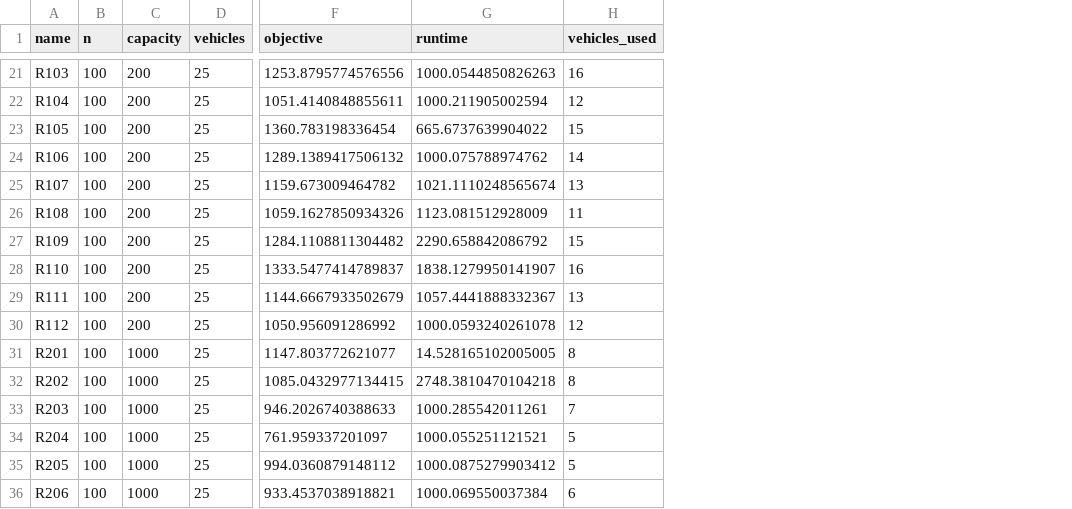
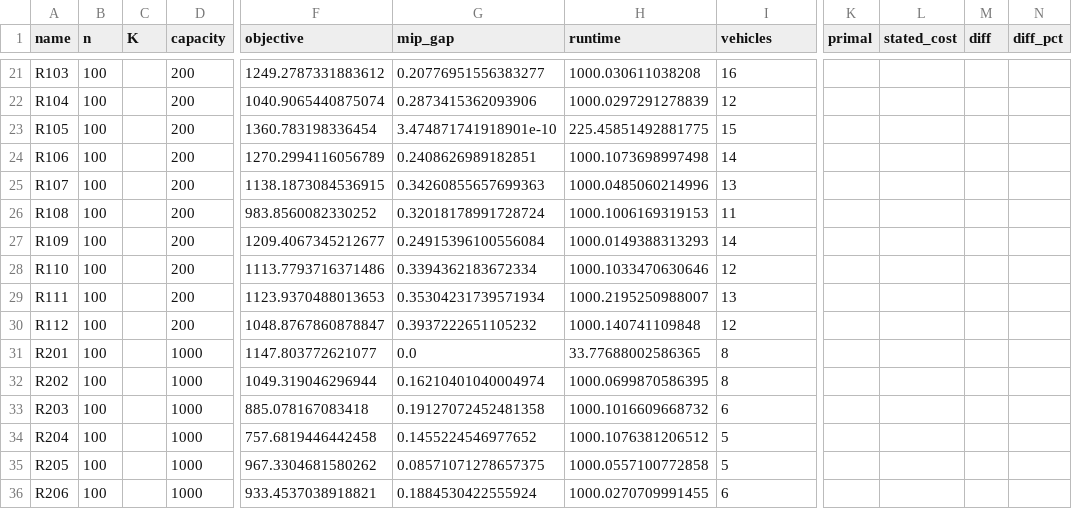
Before and after one commit to TeoSkondras/optimal-vs-heuristics-vrp, a CSV file: VRPTW_Optimal/Results/batch_results_10n.csv, drawn as a sheet; only a part is shown, gaps mark what is left out; removed rows and columns are numbered as before the commit, all else as after; the diff covers the shown part only; the diff names each change by its address in the sheet, - before the commit and + after, or states it on an @@ line.

```diff
--- a/VRPTW_Optimal/Results/batch_results_10n.csv
+++ b/VRPTW_Optimal/Results/batch_results_10n.csv
+column C (K), empty
-column D (vehicles), rows 21-36: all 25
+column G (mip_gap), rows 21-36: 0.20776951556383277 | 0.2873415362093906 | 3.474871741918901e-10 | 0.2408626989182851 | 0.34260855657699363 | 0.32018178991728724 | 0.24915396100556084 | 0.3394362183672334 | 0.35304231739571934 | 0.3937222651105232 | 0.0 | 0.16210401040004974 | 0.19127072452481358 | 0.1455224546977652 | 0.08571071278657375 | 0.1884530422555924
+column K (primal), empty
+column L (stated_cost), empty
+column M (diff), empty
+column N (diff_pct), empty
-I1: vehicles_used
+I1: vehicles
-F21 (objective): 1253.8795774576556
+F21 (objective): 1249.2787331883612
-H21 (runtime): 1000.0544850826263
+H21 (runtime): 1000.030611038208
-F22 (objective): 1051.4140848855611
+F22 (objective): 1040.9065440875074
-H22 (runtime): 1000.211905002594
+H22 (runtime): 1000.0297291278839
-H23 (runtime): 665.6737639904022
+H23 (runtime): 225.45851492881775
-F24 (objective): 1289.1389417506132
+F24 (objective): 1270.2994116056789
-H24 (runtime): 1000.075788974762
+H24 (runtime): 1000.1073698997498
-F25 (objective): 1159.673009464782
+F25 (objective): 1138.1873084536915
-H25 (runtime): 1021.1110248565674
+H25 (runtime): 1000.0485060214996
-F26 (objective): 1059.1627850934326
+F26 (objective): 983.8560082330252
-H26 (runtime): 1123.081512928009
+H26 (runtime): 1000.1006169319153
-F27 (objective): 1284.1108811304482
+F27 (objective): 1209.4067345212677
-H27 (runtime): 2290.658842086792
+H27 (runtime): 1000.0149388313293
-I27 (vehicles): 15
+I27 (vehicles): 14
-F28 (objective): 1333.5477414789837
+F28 (objective): 1113.7793716371486
-H28 (runtime): 1838.1279950141907
+H28 (runtime): 1000.1033470630646
-I28 (vehicles): 16
+I28 (vehicles): 12
-F29 (objective): 1144.6667933502679
+F29 (objective): 1123.9370488013653
-H29 (runtime): 1057.4441888332367
+H29 (runtime): 1000.2195250988007
-F30 (objective): 1050.956091286992
+F30 (objective): 1048.8767860878847
-H30 (runtime): 1000.0593240261078
+H30 (runtime): 1000.140741109848
-H31 (runtime): 14.528165102005005
+H31 (runtime): 33.77688002586365
-F32 (objective): 1085.0432977134415
+F32 (objective): 1049.319046296944
-H32 (runtime): 2748.3810470104218
+H32 (runtime): 1000.0699870586395
-F33 (objective): 946.2026740388633
+F33 (objective): 885.078167083418
-H33 (runtime): 1000.285542011261
+H33 (runtime): 1000.1016609668732
-I33 (vehicles): 7
+I33 (vehicles): 6
-F34 (objective): 761.959337201097
+F34 (objective): 757.6819446442458
-H34 (runtime): 1000.055251121521
+H34 (runtime): 1000.1076381206512
-F35 (objective): 994.0360879148112
+F35 (objective): 967.3304681580262
-H35 (runtime): 1000.0875279903412
+H35 (runtime): 1000.0557100772858
-H36 (runtime): 1000.069550037384
+H36 (runtime): 1000.0270709991455
```
Also changed, not shown: 56 edited cells elsewhere in this file, 2 other files.
